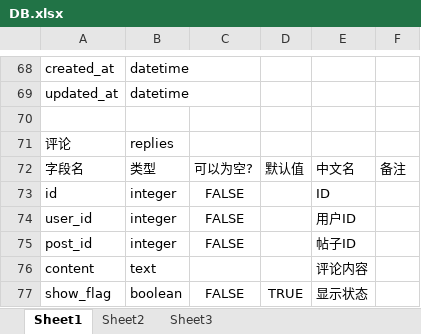
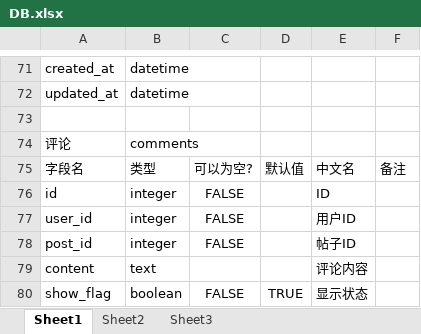
Before and after one commit to chen1125he/hanhan_project, an Excel workbook: DB.xlsx, sheet Sheet1, drawn as a sheet; only a part is shown, gaps mark what is left out; values as stored, in another font and other column widths than the file's, no borders; addresses are those after the commit; the diff covers the shown part only; the diff names each change by its address in the sheet, - before the commit and + after, or states it on an @@ line.

```diff
--- a/DB.xlsx (sheet Sheet1)
+++ b/DB.xlsx (sheet Sheet1)
-B74: replies
+B74: comments
```
Also changed, not shown: 17 added rows and 5 edited cells elsewhere in this sheet.
